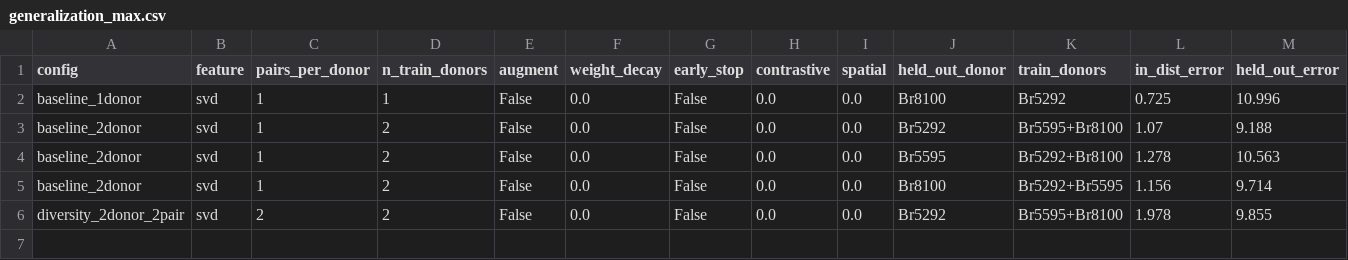
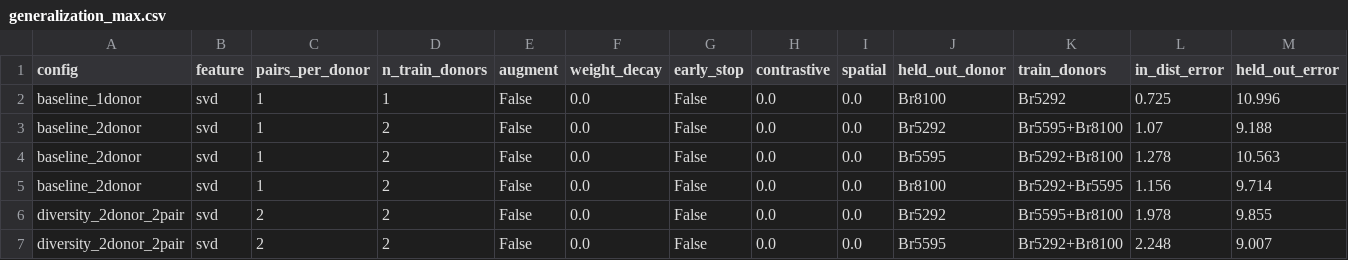
Before and after one commit to Senekw/sutura-genomics, a CSV file: results/generalization_max.csv, drawn as a sheet; only a part is shown; rows hold the shown columns only; the diff names each change by its address in the sheet, - before the commit and + after, or states it on an @@ line.

```diff
--- a/results/generalization_max.csv
+++ b/results/generalization_max.csv
+row 7: diversity_2donor_2pair | svd | 2 | 2 | False | 0.0 | False | 0.0 | 0.0 | Br5595 | Br5292+Br8100 | 2.248 | 9.007
```
Also changed, not shown: 1 other file.
